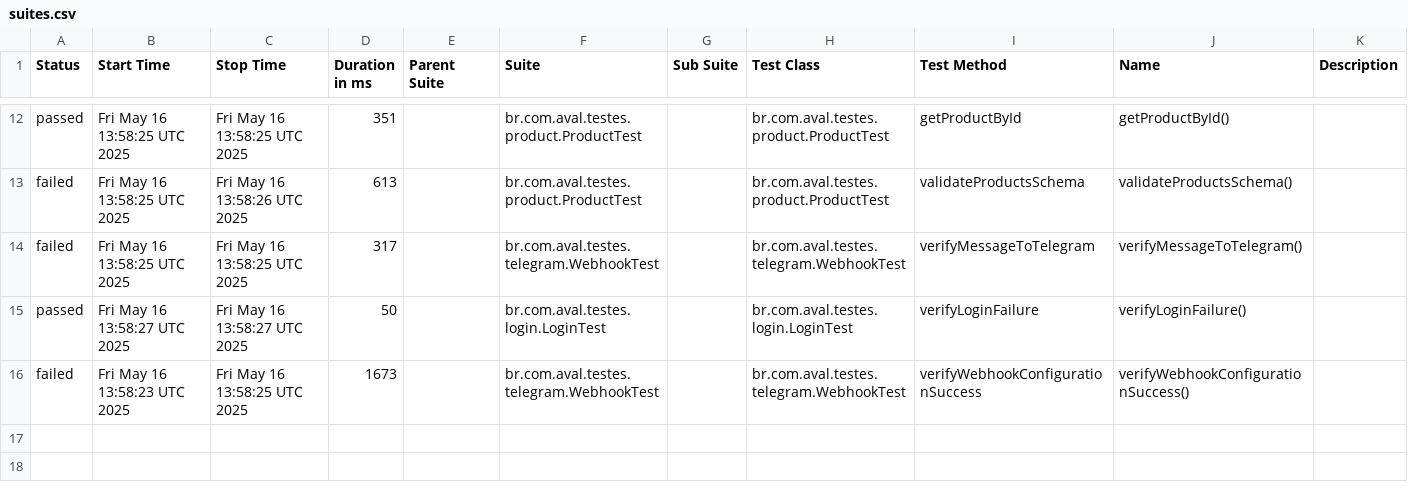
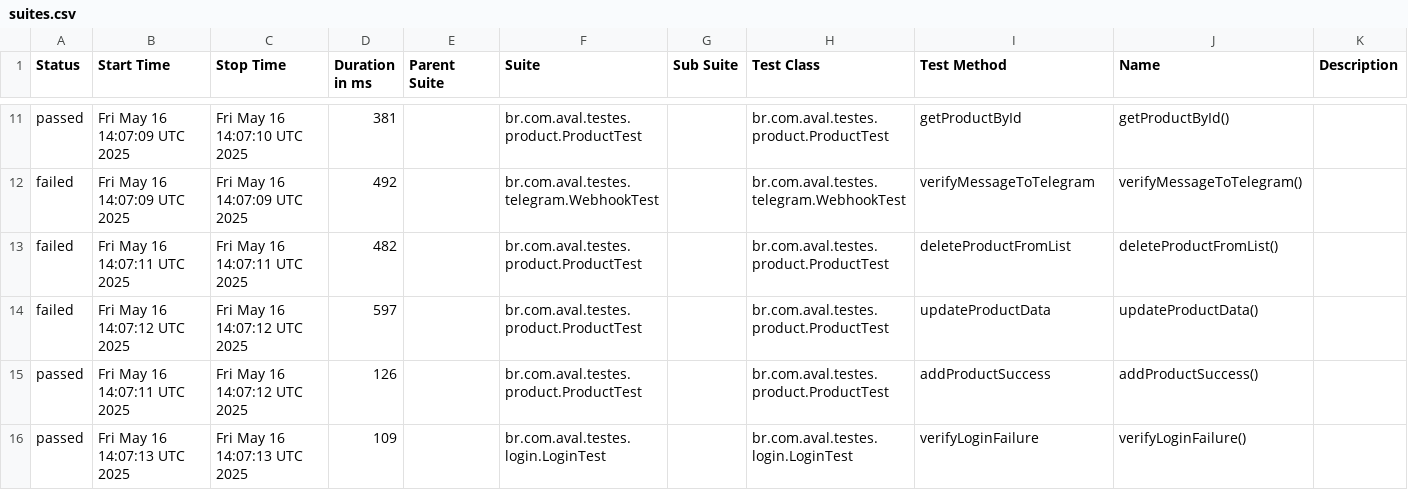
Before and after one commit to alcaldeira/outsera-qa-test, a CSV file: backend-report/data/suites.csv, drawn as a sheet; only a part is shown, gaps mark what is left out; the diff covers the shown part only.

```diff
--- a/backend-report/data/suites.csv
+++ b/backend-report/data/suites.csv
@@ -12,5 +11,6 @@
-"passed","Fri May 16 13:58:25 UTC 2025","Fri May 16 13:58:25 UTC 2025","351","","br.com.aval.testes.product.ProductTest","","br.com.aval.testes.product.ProductTest","getProductById","getProductById()",""
-"failed","Fri May 16 13:58:25 UTC 2025","Fri May 16 13:58:26 UTC 2025","613","","br.com.aval.testes.product.ProductTest","","br.com.aval.testes.product.ProductTest","validateProductsSchema","validateProductsSchema()",""
-"failed","Fri May 16 13:58:25 UTC 2025","Fri May 16 13:58:25 UTC 2025","317","","br.com.aval.testes.telegram.WebhookTest","","br.com.aval.testes.telegram.WebhookTest","verifyMessageToTelegram","verifyMessageToTelegram()",""
-"passed","Fri May 16 13:58:27 UTC 2025","Fri May 16 13:58:27 UTC 2025","50","","br.com.aval.testes.login.LoginTest","","br.com.aval.testes.login.LoginTest","verifyLoginFailure","verifyLoginFailure()",""
-"failed","Fri May 16 13:58:23 UTC 2025","Fri May 16 13:58:25 UTC 2025","1673","","br.com.aval.testes.telegram.WebhookTest","","br.com.aval.testes.telegram.WebhookTest","verifyWebhookConfigurationSuccess","verifyWebhookConfigurationSuccess()",""
+"passed","Fri May 16 14:07:09 UTC 2025","Fri May 16 14:07:10 UTC 2025","381","","br.com.aval.testes.product.ProductTest","","br.com.aval.testes.product.ProductTest","getProductById","getProductById()",""
+"failed","Fri May 16 14:07:09 UTC 2025","Fri May 16 14:07:09 UTC 2025","492","","br.com.aval.testes.telegram.WebhookTest","","br.com.aval.testes.telegram.WebhookTest","verifyMessageToTelegram","verifyMessageToTelegram()",""
+"failed","Fri May 16 14:07:11 UTC 2025","Fri May 16 14:07:11 UTC 2025","482","","br.com.aval.testes.product.ProductTest","","br.com.aval.testes.product.ProductTest","deleteProductFromList","deleteProductFromList()",""
+"failed","Fri May 16 14:07:12 UTC 2025","Fri May 16 14:07:12 UTC 2025","597","","br.com.aval.testes.product.ProductTest","","br.com.aval.testes.product.ProductTest","updateProductData","updateProductData()",""
+"passed","Fri May 16 14:07:11 UTC 2025","Fri May 16 14:07:12 UTC 2025","126","","br.com.aval.testes.product.ProductTest","","br.com.aval.testes.product.ProductTest","addProductSuccess","addProductSuccess()",""
+"passed","Fri May 16 14:07:13 UTC 2025","Fri May 16 14:07:13 UTC 2025","109","","br.com.aval.testes.login.LoginTest","","br.com.aval.testes.login.LoginTest","verifyLoginFailure","verifyLoginFailure()",""
```
Also changed, not shown: 3 added rows, 4 removed rows and 24 edited cells elsewhere in this file, 45 other files.
